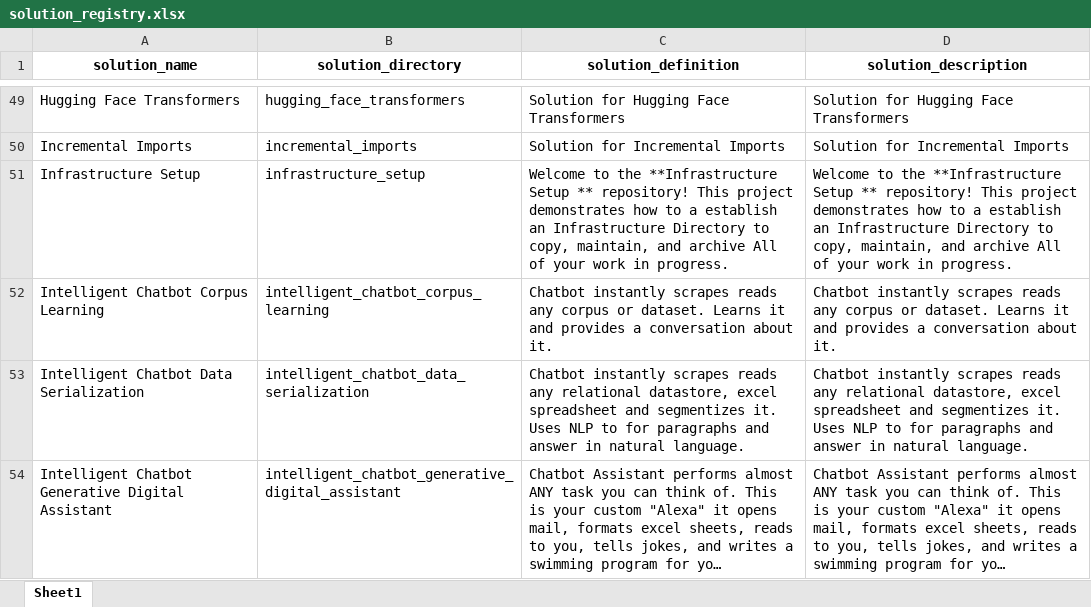
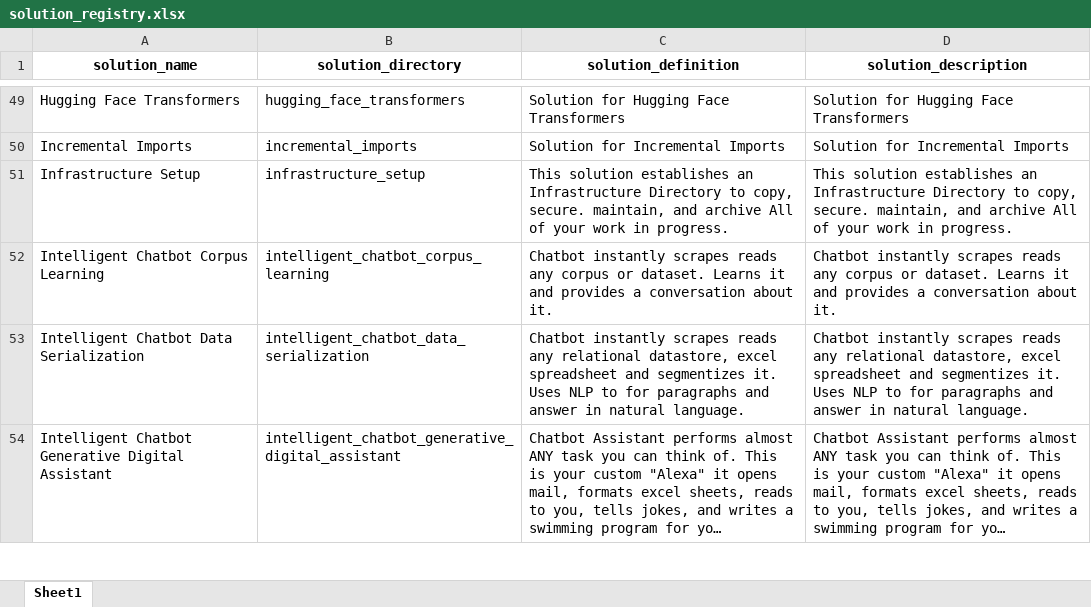
Before and after one commit to JoeEberle/solution_registry, an Excel workbook: solution_registry.xlsx, sheet Sheet1, drawn as a sheet; only a part is shown, gaps mark what is left out; long unchanged cells end in …; values as stored, in another font and other column widths than the file's, no borders; the diff names each change by its address in the sheet, - before the commit and + after, or states it on an @@ line.

Commit message:
Automated 2024-05-31 commit

```diff
--- a/solution_registry.xlsx (sheet Sheet1)
+++ b/solution_registry.xlsx (sheet Sheet1)
-C51 (solution_definition): Welcome to the **Infrastructure Setup ** repository! This project demonstrates how to a establish an Infrastructure Directory to copy, maintain, and…
+C51 (solution_definition): This solution establishes an Infrastructure Directory to copy, secure. maintain, and…
-D51 (solution_description): Welcome to the **Infrastructure Setup ** repository! This project demonstrates how to a establish an Infrastructure Directory to copy, maintain, and…
+D51 (solution_description): This solution establishes an Infrastructure Directory to copy, secure. maintain, and…
```
